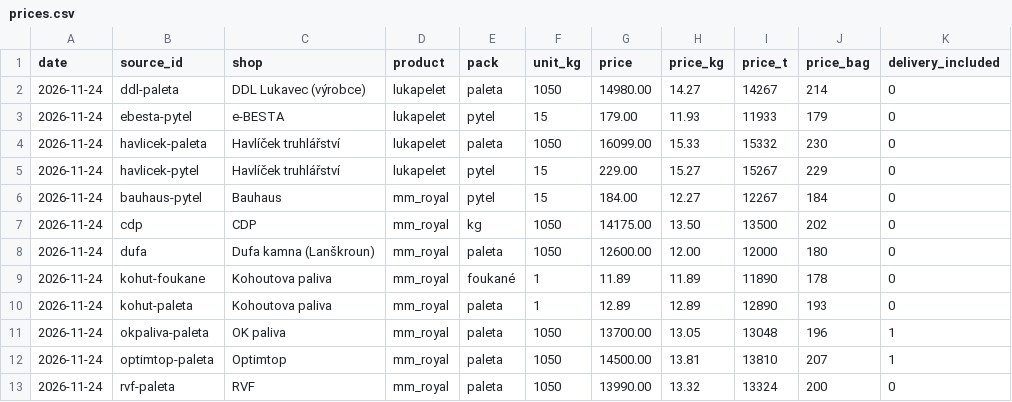
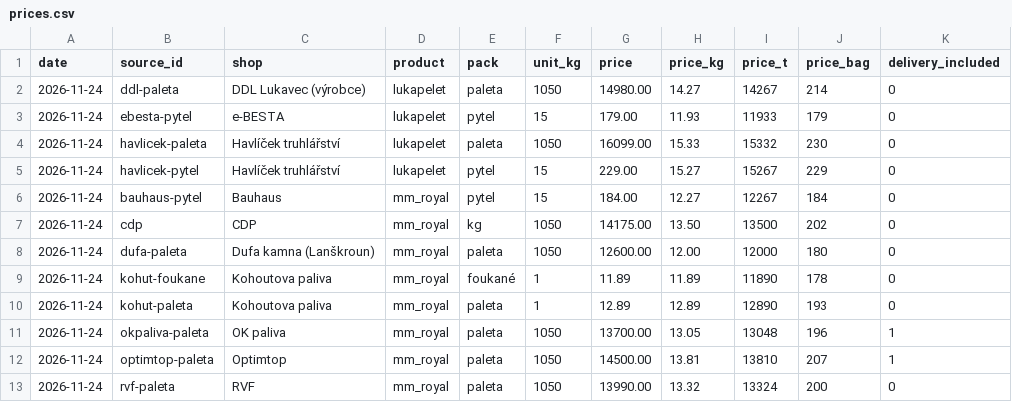
Before and after one commit to PetrVo/peletky, a CSV file: data/prices.csv, drawn as a sheet; only a part is shown; the diff names each change by its address in the sheet, - before the commit and + after, or states it on an @@ line.

```diff
--- a/data/prices.csv
+++ b/data/prices.csv
-B8 (source_id): dufa
+B8 (source_id): dufa-paleta
```
Also changed, not shown: 4 other files.
